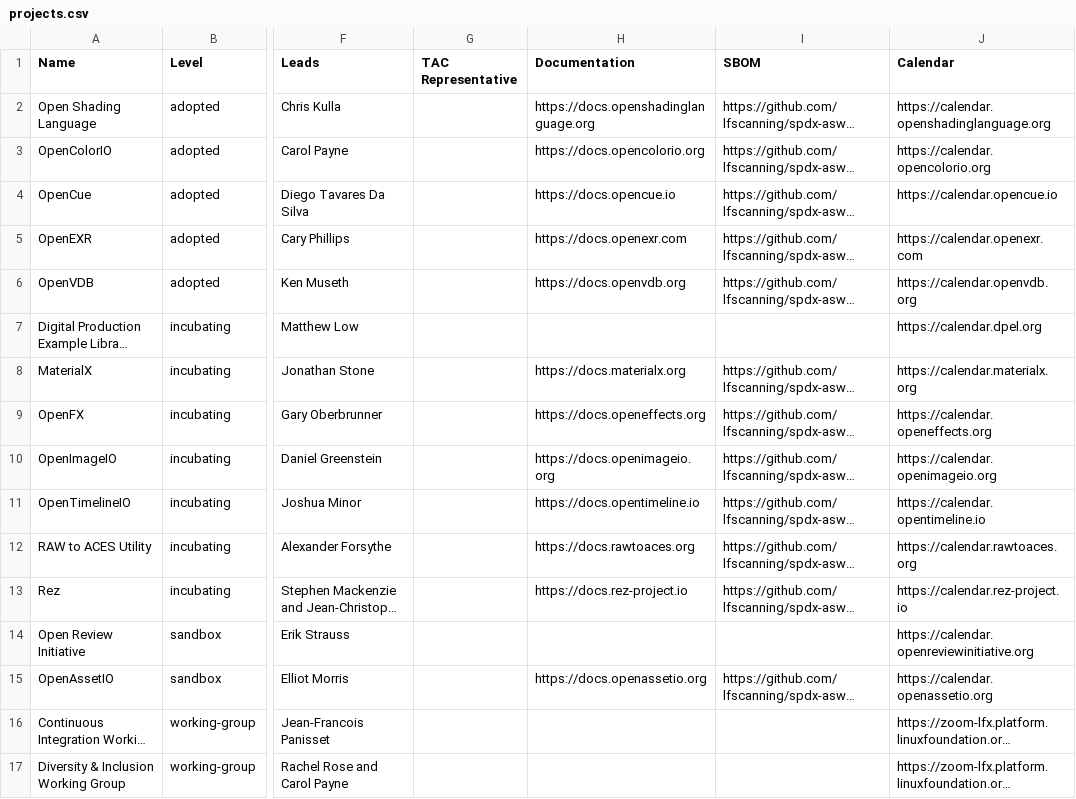
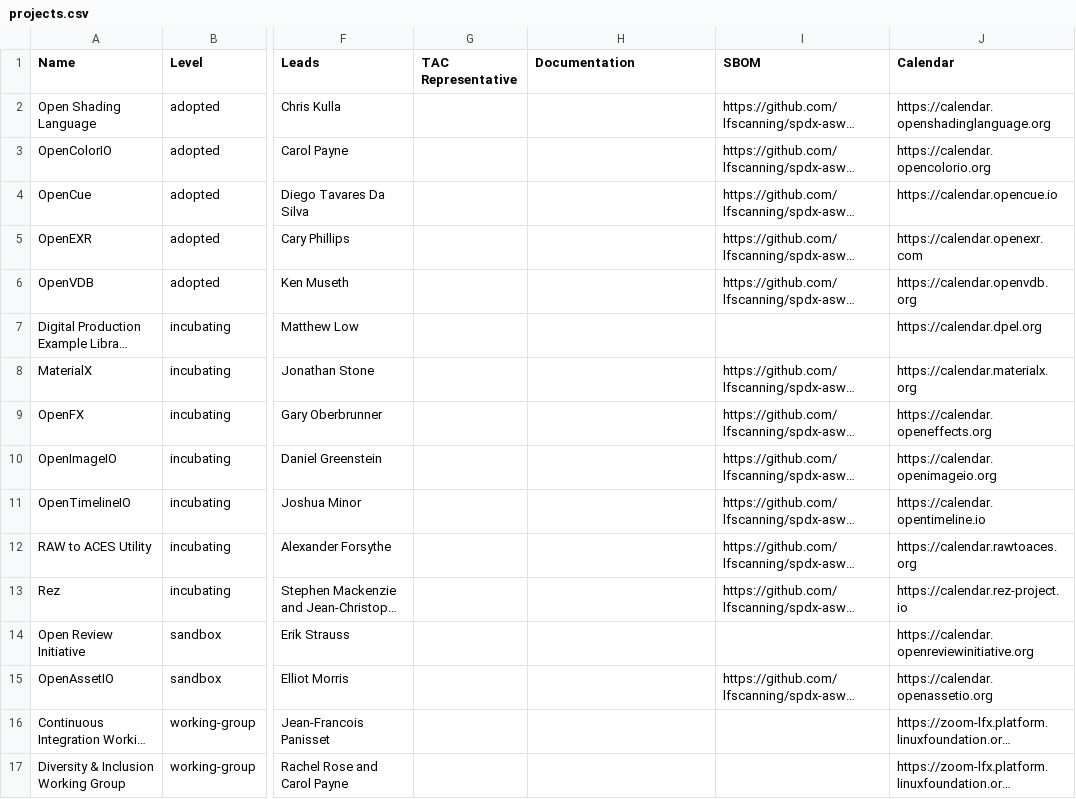
Before and after one commit to AcademySoftwareFoundation/tac, a CSV file: _data/projects.csv, drawn as a sheet; only a part is shown, gaps mark what is left out; long unchanged cells end in …; the diff names each change by its address in the sheet, - before the commit and + after, or states it on an @@ line.

```diff
--- a/_data/projects.csv
+++ b/_data/projects.csv
-H2 (Documentation): https://docs.openshadinglanguage.org
+H2 (Documentation): (empty)
-H3 (Documentation): https://docs.opencolorio.org
+H3 (Documentation): (empty)
-H4 (Documentation): https://docs.opencue.io
+H4 (Documentation): (empty)
-H5 (Documentation): https://docs.openexr.com
+H5 (Documentation): (empty)
-H6 (Documentation): https://docs.openvdb.org
+H6 (Documentation): (empty)
-H8 (Documentation): https://docs.materialx.org
+H8 (Documentation): (empty)
-H9 (Documentation): https://docs.openeffects.org
+H9 (Documentation): (empty)
-H10 (Documentation): https://docs.openimageio.org
+H10 (Documentation): (empty)
-H11 (Documentation): https://docs.opentimeline.io
+H11 (Documentation): (empty)
-H12 (Documentation): https://docs.rawtoaces.org
+H12 (Documentation): (empty)
-H13 (Documentation): https://docs.rez-project.io
+H13 (Documentation): (empty)
-H15 (Documentation): https://docs.openassetio.org
+H15 (Documentation): (empty)
```
Also changed, not shown: _data/meeting-agenda-items.csv.
